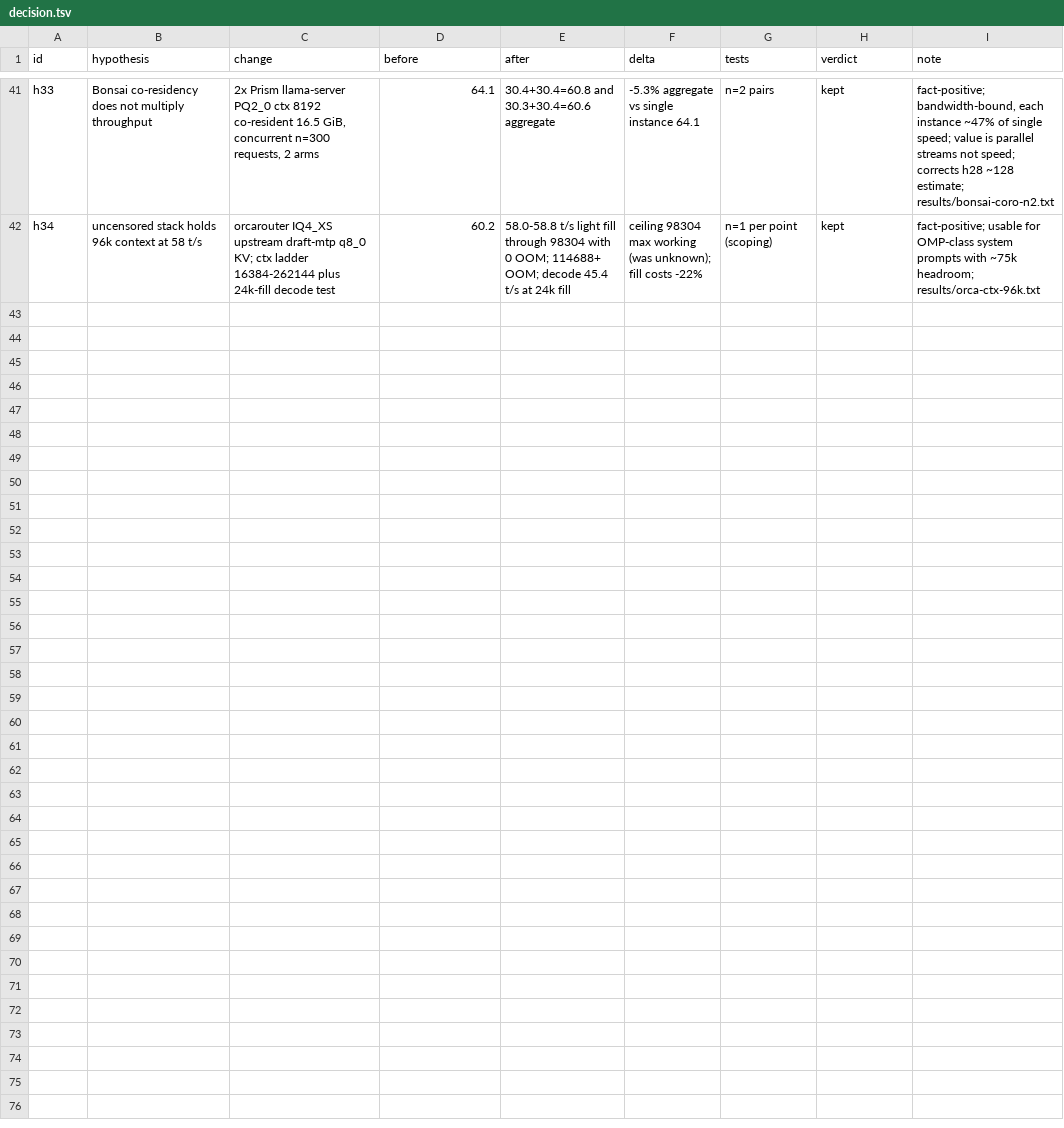
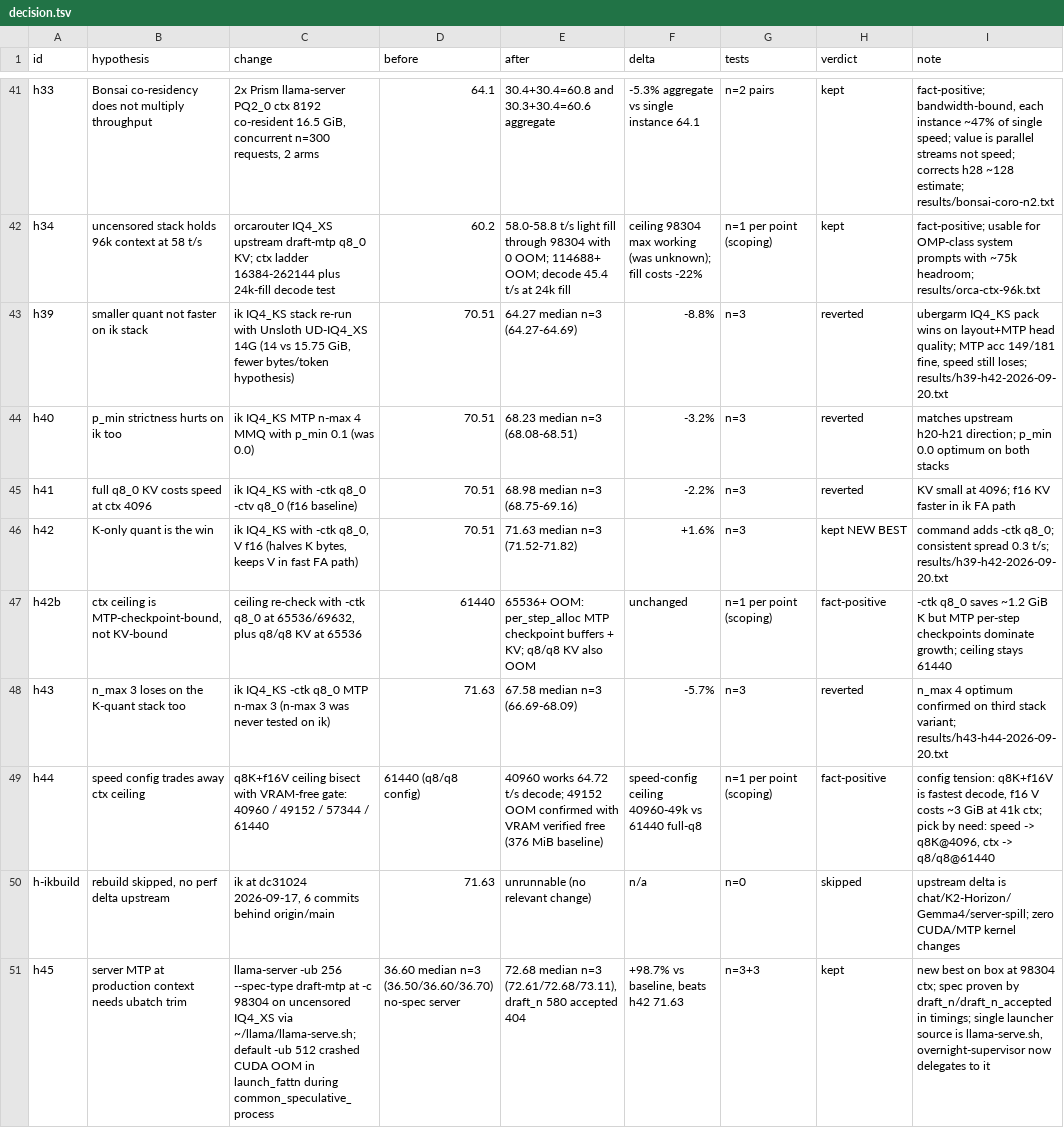
Before and after one commit to JamieJ5926/rtx-3080-20gb, a TSV file: decision.tsv, drawn as a sheet; only a part is shown, gaps mark what is left out; the diff names each change by its address in the sheet, - before the commit and + after, or states it on an @@ line.

Commit message:
h45: server draft-mtp + ub256 at 98304 ctx = 72.68 median, new best

```diff
--- a/decision.tsv
+++ b/decision.tsv
+row 43: h39 | smaller quant not faster on ik stack | ik IQ4_KS stack re-run with Unsloth UD-IQ4_XS 14G (14 vs 15.75 GiB, fewer bytes/token hypothesis) | 70.51 | 64.27 median n=3 (64.27-64.69) | -8.8% | n=3 | reverted | ubergarm IQ4_KS pack wins on layout+MTP head quality; MTP acc 149/181 fine, speed still loses; results/h39-h42-2026-09-20.txt
+row 44: h40 | p_min strictness hurts on ik too | ik IQ4_KS MTP n-max 4 MMQ with p_min 0.1 (was 0.0) | 70.51 | 68.23 median n=3 (68.08-68.51) | -3.2% | n=3 | reverted | matches upstream h20-h21 direction; p_min 0.0 optimum on both stacks
+row 45: h41 | full q8_0 KV costs speed at ctx 4096 | ik IQ4_KS with -ctk q8_0 -ctv q8_0 (f16 baseline) | 70.51 | 68.98 median n=3 (68.75-69.16) | -2.2% | n=3 | reverted | KV small at 4096; f16 KV faster in ik FA path
+row 46: h42 | K-only quant is the win | ik IQ4_KS with -ctk q8_0, V f16 (halves K bytes, keeps V in fast FA path) | 70.51 | 71.63 median n=3 (71.52-71.82) | +1.6% | n=3 | kept NEW BEST | command adds -ctk q8_0; consistent spread 0.3 t/s; results/h39-h42-2026-09-20.txt
+row 47: h42b | ctx ceiling is MTP-checkpoint-bound, not KV-bound | ceiling re-check with -ctk q8_0 at 65536/69632, plus q8/q8 KV at 65536 | 61440 | 65536+ OOM: per_step_alloc MTP checkpoint buffers + KV; q8/q8 KV also OOM | unchanged | n=1 per point (scoping) | fact-positive | -ctk q8_0 saves ~1.2 GiB K but MTP per-step checkpoints dominate growth; ceiling stays 61440
+row 48: h43 | n_max 3 loses on the K-quant stack too | ik IQ4_KS -ctk q8_0 MTP n-max 3 (n-max 3 was never tested on ik) | 71.63 | 67.58 median n=3 (66.69-68.09) | -5.7% | n=3 | reverted | n_max 4 optimum confirmed on third stack variant; results/h43-h44-2026-09-20.txt
+row 49: h44 | speed config trades away ctx ceiling | q8K+f16V ceiling bisect with VRAM-free gate: 40960 / 49152 / 57344 / 61440 | 61440 (q8/q8 config) | 40960 works 64.72 t/s decode; 49152 OOM confirmed with VRAM verified free (376 MiB baseline) | speed-config ceiling 40960-49k vs 61440 full-q8 | n=1 per point (scoping) | fact-positive | config tension: q8K+f16V is fastest decode, f16 V costs ~3 GiB at 41k ctx; pick by need: speed -> q8K@4096, ctx -> q8/q8@61440
+row 50: h-ikbuild | rebuild skipped, no perf delta upstream | ik at dc31024 2026-09-17, 6 commits behind origin/main | 71.63 | unrunnable (no relevant change) | n/a | n=0 | skipped | upstream delta is chat/K2-Horizon/Gemma4/server-spill; zero CUDA/MTP kernel changes
+row 51: h45 | server MTP at production context needs ubatch trim | llama-server -ub 256 --spec-type draft-mtp at -c 98304 on uncensored IQ4_XS via ~/llama/llama-serve.sh; default -ub 512 crashed CUDA OOM in launch_fattn during common_speculative_process | 36.60 median n=3 (36.50/36.60/36.70) no-spec server | 72.68 median n=3 (72.61/72.68/73.11), draft_n 580 accepted 404 | +98.7% vs baseline, beats h42 71.63 | n=3+3 | kept | new best on box at 98304 ctx; spec proven by draft_n/draft_n_accepted in timings; single launcher source is llama-serve.sh, overnight-supervisor now delegates to it
```
Also changed, not shown: 2 other files.
